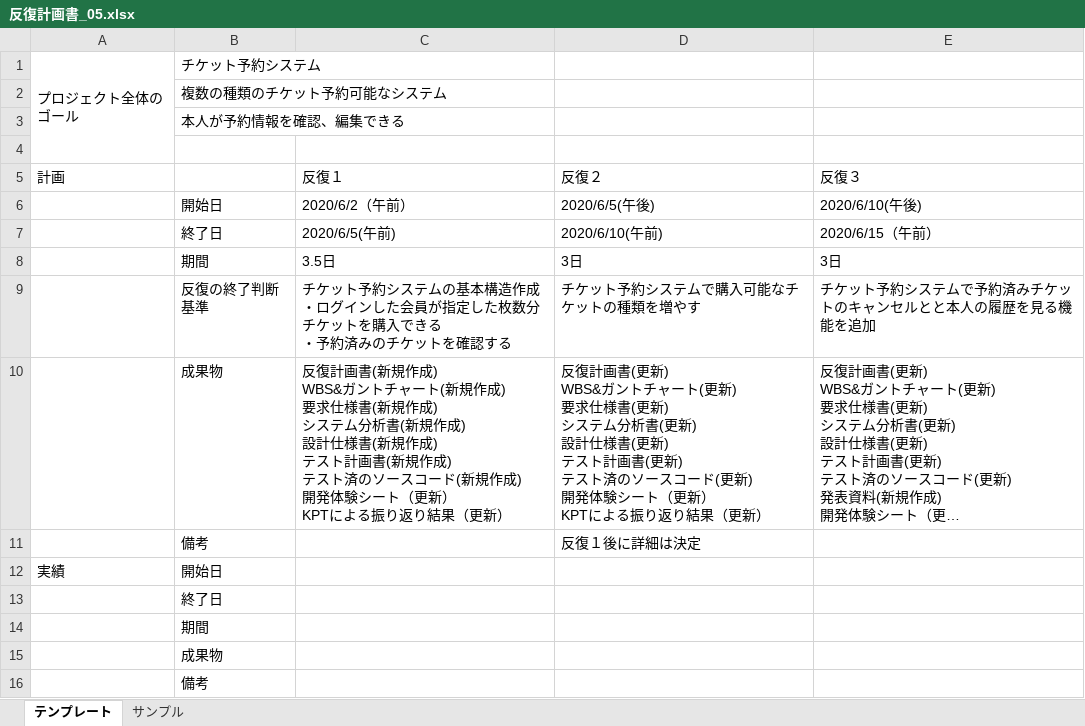
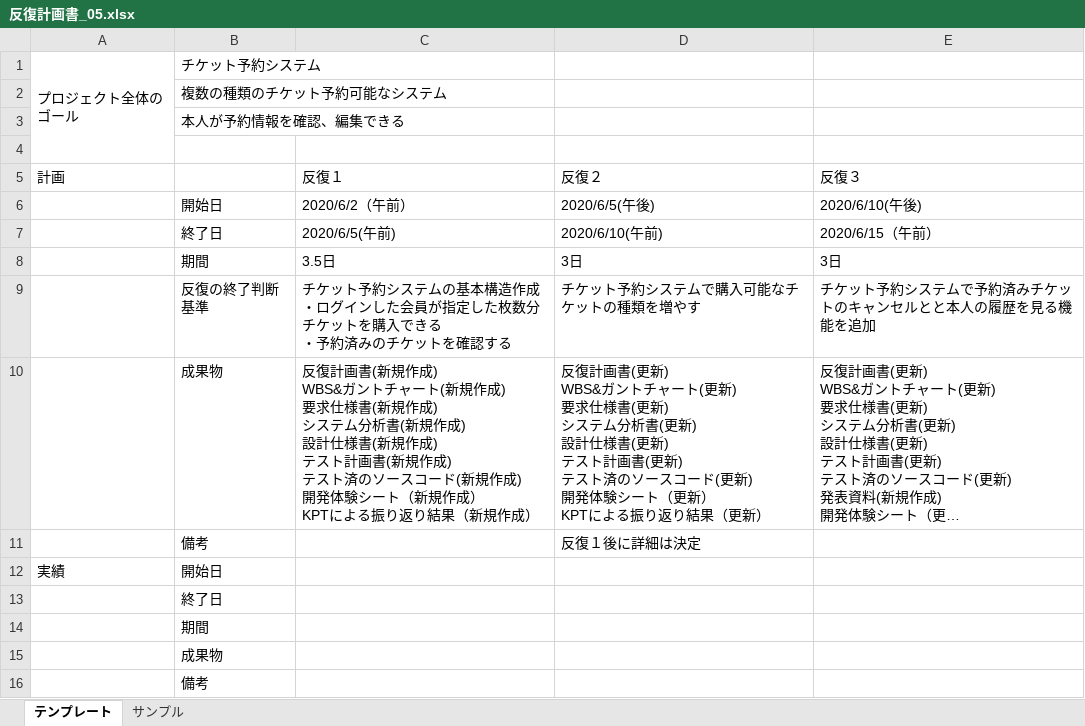
Before and after one commit to TakedaMasashi46/Team5, an Excel workbook: date/反復計画書_05.xlsx, sheet テンプレート, drawn as a sheet; long unchanged cells end in …; values as stored, in another font and other column widths than the file's, no borders; ↵ is a line break in a cell; the diff names each change by its address in the sheet, - before the commit and + after, or states it on an @@ line.

Commit message:
反復１　開発体験シート、KPTによる振り返り結果を（新規作成）に変更

```diff
--- a/date/反復計画書_05.xlsx (sheet テンプレート)
+++ b/date/反復計画書_05.xlsx (sheet テンプレート)
-C10 (反復１): …シート（更新） ↵ KPTによる振り返り結果（更新）
+C10 (反復１): …シート（新規作成） ↵ KPTによる振り返り結果（新規作成）
```
